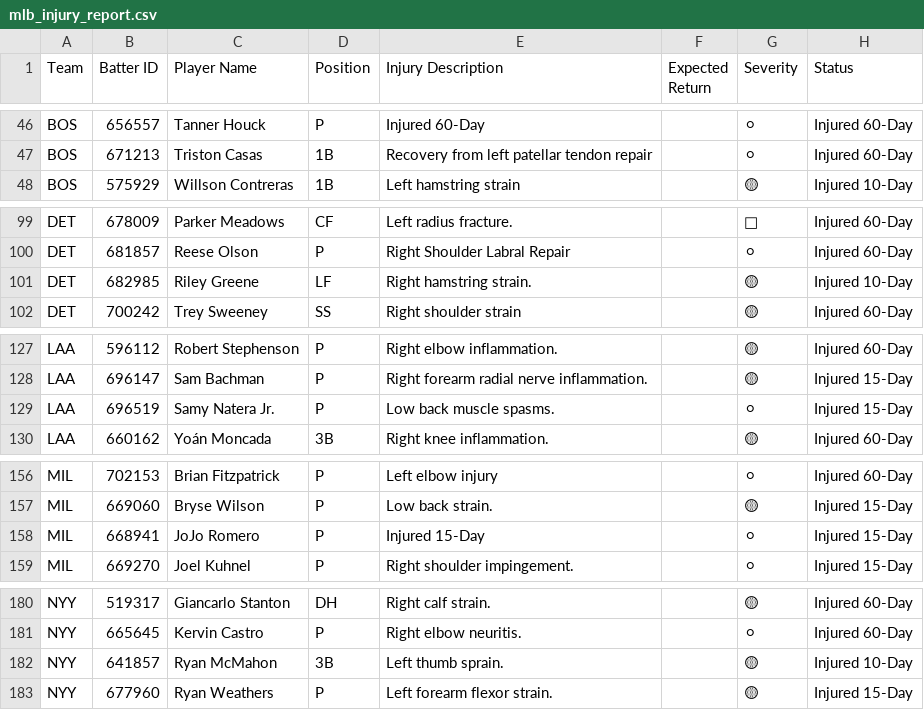
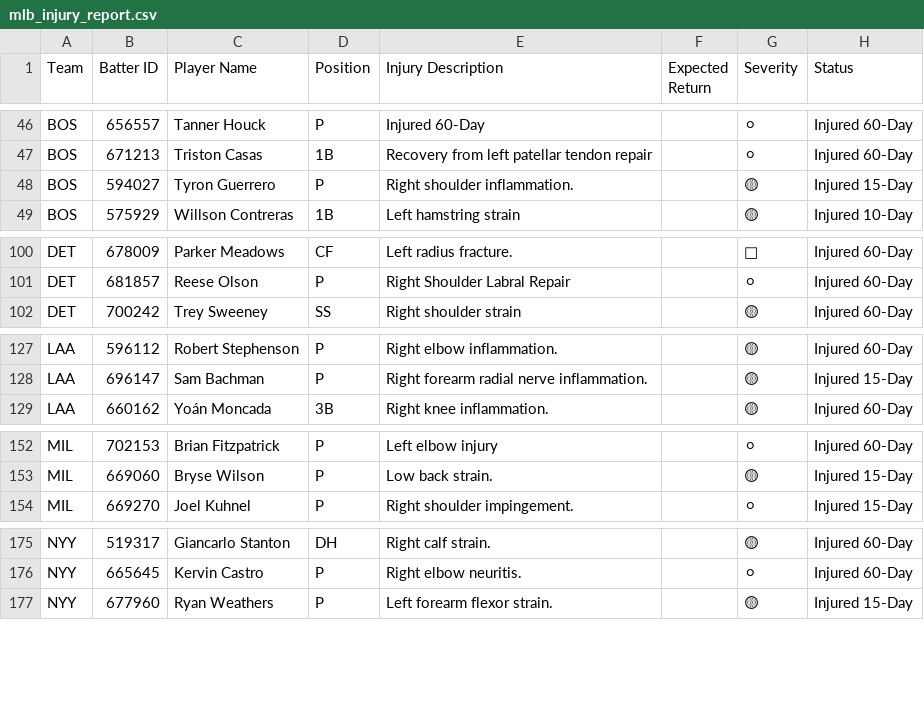
Before and after one commit to prsm-labs/going-yard, a CSV file: public/data/mlb_injury_report.csv, drawn as a sheet; only a part is shown, gaps mark what is left out; the diff covers the shown part only.

```diff
--- a/public/data/mlb_injury_report.csv
+++ b/public/data/mlb_injury_report.csv
@@ -47,2 +47,3 @@ BOS,656557,Tanner Houck,P,Injured 60-Day,,⚪,Injured 60-Day
 BOS,671213,Triston Casas,1B,Recovery from left patellar tendon repair,,⚪,Injured 60-Day
+BOS,594027,Tyron Guerrero,P,Right shoulder inflammation.,,🟡,Injured 15-Day
 BOS,575929,Willson Contreras,1B,Left hamstring strain,,🟡,Injured 10-Day
@@ -100,3 +101,2 @@ DET,678009,Parker Meadows,CF,Left radius fracture.,,🔴,Injured 60-Day
 DET,681857,Reese Olson,P,Right Shoulder Labral Repair,,⚪,Injured 60-Day
-DET,682985,Riley Greene,LF,Right hamstring strain.,,🟡,Injured 10-Day
 DET,700242,Trey Sweeney,SS,Right shoulder strain,,🟡,Injured 60-Day
@@ -128,3 +128,2 @@ LAA,596112,Robert Stephenson,P,Right elbow inflammation.,,🟡,Injured 60-Day
 LAA,696147,Sam Bachman,P,Right forearm radial nerve inflammation.,,🟡,Injured 15-Day
-LAA,696519,Samy Natera Jr.,P,Low back muscle spasms.,,⚪,Injured 15-Day
 LAA,660162,Yoán Moncada,3B,Right knee inflammation.,,🟡,Injured 60-Day
@@ -157,3 +153,2 @@ MIL,702153,Brian Fitzpatrick,P,Left elbow injury,,⚪,Injured 60-Day
 MIL,669060,Bryse Wilson,P,Low back strain.,,🟡,Injured 15-Day
-MIL,668941,JoJo Romero,P,Injured 15-Day,,⚪,Injured 15-Day
 MIL,669270,Joel Kuhnel,P,Right shoulder impingement.,,⚪,Injured 15-Day
@@ -181,3 +176,2 @@ NYY,519317,Giancarlo Stanton,DH,Right calf strain.,,🟡,Injured 60-Day
 NYY,665645,Kervin Castro,P,Right elbow neuritis.,,⚪,Injured 60-Day
-NYY,641857,Ryan McMahon,3B,Left thumb sprain.,,🟡,Injured 10-Day
 NYY,677960,Ryan Weathers,P,Left forearm flexor strain.,,🟡,Injured 15-Day
```
Also changed, not shown: 1 added row, 7 removed rows and 2 edited cells elsewhere in this file, public/data/daily_summary.csv, 7 other files.
